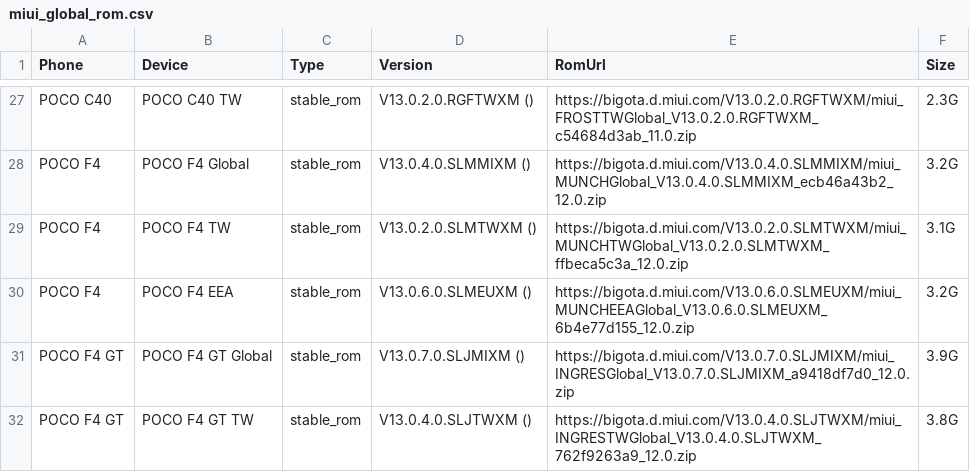
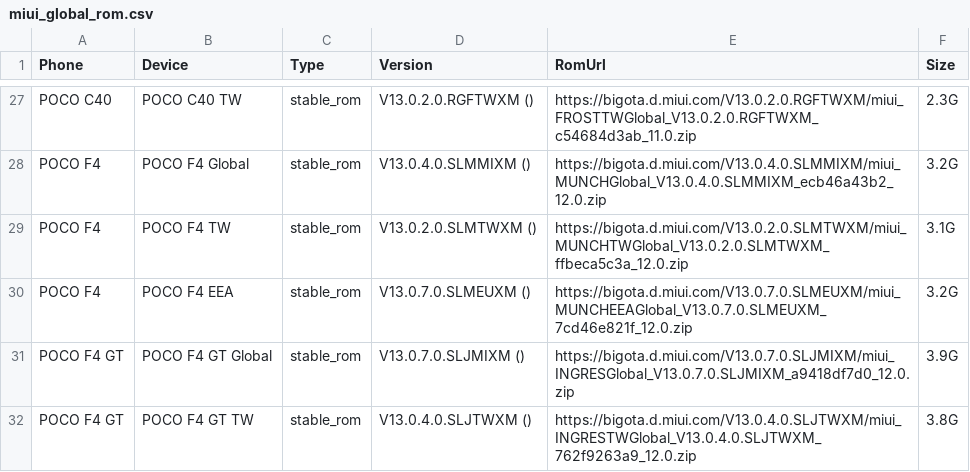
Before and after one commit to Soar1989/get_android_data, a CSV file: data/miui_global_rom.csv, drawn as a sheet; only a part is shown, gaps mark what is left out.

```diff
--- a/data/miui_global_rom.csv
+++ b/data/miui_global_rom.csv
@@ -29,3 +29,3 @@ POCO F4,POCO F4 Global,stable_rom,V13.0.4.0.SLMMIXM (),https://bigota.d.miui.com
 POCO F4,POCO F4 TW,stable_rom,V13.0.2.0.SLMTWXM (),https://bigota.d.miui.com/V13.0.2.0.SLMTWXM/miui_MUNCHTWGlobal_V13.0.2.0.SLMTWXM_ffbeca5c3a_12.0.zip,3.1G
-POCO F4,POCO F4 EEA,stable_rom,V13.0.6.0.SLMEUXM (),https://bigota.d.miui.com/V13.0.6.0.SLMEUXM/miui_MUNCHEEAGlobal_V13.0.6.0.SLMEUXM_6b4e77d155_12.0.zip,3.2G
+POCO F4,POCO F4 EEA,stable_rom,V13.0.7.0.SLMEUXM (),https://bigota.d.miui.com/V13.0.7.0.SLMEUXM/miui_MUNCHEEAGlobal_V13.0.7.0.SLMEUXM_7cd46e821f_12.0.zip,3.2G
 POCO F4 GT,POCO F4 GT Global,stable_rom,V13.0.7.0.SLJMIXM (),https://bigota.d.miui.com/V13.0.7.0.SLJMIXM/miui_INGRESGlobal_V13.0.7.0.SLJMIXM_a9418df7d0_12.0.zip,3.9G
```
